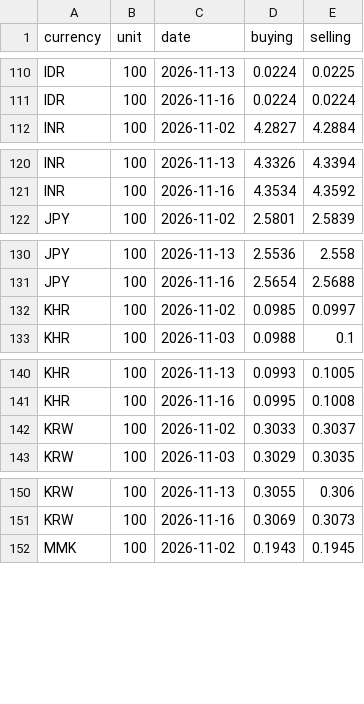
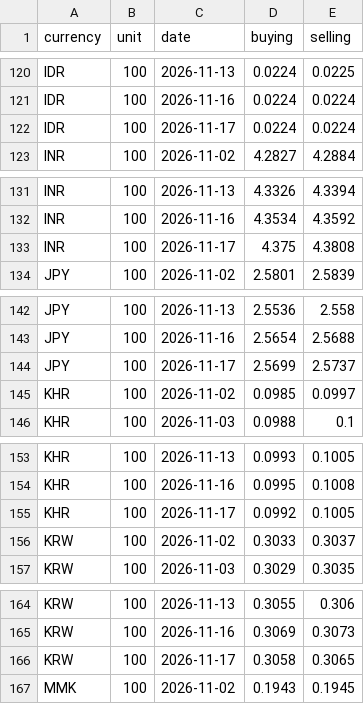
Before and after one commit to szal31/Malaysia-Cost-of-Living-Data-Pipeline, a CSV file: data/raw/fx/2026-11.csv, drawn as a sheet; only a part is shown, gaps mark what is left out; the diff covers the shown part only; the diff names each change by its address in the sheet, - before the commit and + after, or states it on an @@ line.

```diff
--- a/data/raw/fx/2026-11.csv
+++ b/data/raw/fx/2026-11.csv
+row 122: IDR | 100 | 2026-11-17 | 0.0224 | 0.0224
+row 133: INR | 100 | 2026-11-17 | 4.375 | 4.3808
+row 144: JPY | 100 | 2026-11-17 | 2.5699 | 2.5737
+row 155: KHR | 100 | 2026-11-17 | 0.0992 | 0.1005
+row 166: KRW | 100 | 2026-11-17 | 0.3058 | 0.3065
```
Also changed, not shown: 21 added rows elsewhere in this file, 4 other files.
